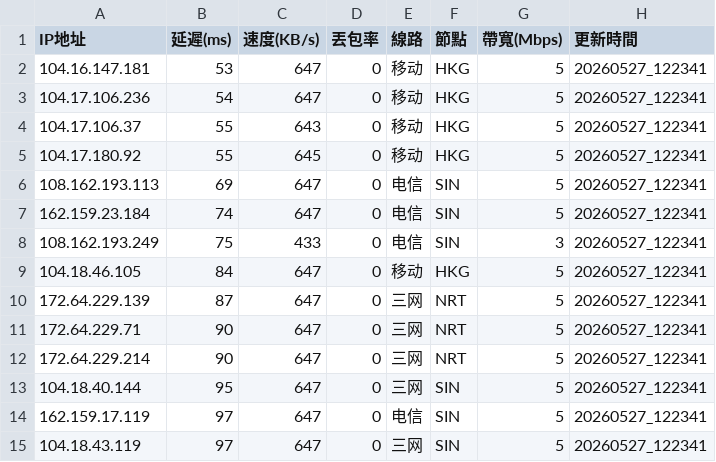
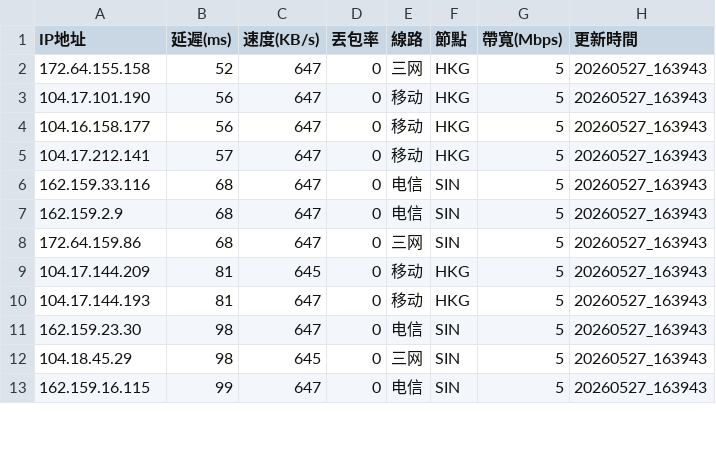
Before and after one commit to ssroom/ydltdx, a CSV file: data/current.csv, drawn as a sheet; only a part is shown; the diff covers the shown part only.

```diff
--- a/data/current.csv
+++ b/data/current.csv
@@ -1,15 +1,13 @@
 IP地址,延遲(ms),速度(KB/s),丟包率,線路,節點,帶寬(Mbps),更新時間
-104.16.147.181,53,647,0,移动,HKG,5,20260527_122341
-104.17.106.236,54,647,0,移动,HKG,5,20260527_122341
-104.17.106.37,55,643,0,移动,HKG,5,20260527_122341
-104.17.180.92,55,645,0,移动,HKG,5,20260527_122341
-108.162.193.113,69,647,0,电信,SIN,5,20260527_122341
-162.159.23.184,74,647,0,电信,SIN,5,20260527_122341
-108.162.193.249,75,433,0,电信,SIN,3,20260527_122341
-104.18.46.105,84,647,0,移动,HKG,5,20260527_122341
-172.64.229.139,87,647,0,三网,NRT,5,20260527_122341
-172.64.229.71,90,647,0,三网,NRT,5,20260527_122341
-172.64.229.214,90,647,0,三网,NRT,5,20260527_122341
-104.18.40.144,95,647,0,三网,SIN,5,20260527_122341
-162.159.17.119,97,647,0,电信,SIN,5,20260527_122341
-104.18.43.119,97,647,0,三网,SIN,5,20260527_122341
+172.64.155.158,52,647,0,三网,HKG,5,20260527_163943
+104.17.101.190,56,647,0,移动,HKG,5,20260527_163943
+104.16.158.177,56,647,0,移动,HKG,5,20260527_163943
+104.17.212.141,57,647,0,移动,HKG,5,20260527_163943
+162.159.33.116,68,647,0,电信,SIN,5,20260527_163943
+162.159.2.9,68,647,0,电信,SIN,5,20260527_163943
+172.64.159.86,68,647,0,三网,SIN,5,20260527_163943
+104.17.144.209,81,645,0,移动,HKG,5,20260527_163943
+104.17.144.193,81,647,0,移动,HKG,5,20260527_163943
+162.159.23.30,98,647,0,电信,SIN,5,20260527_163943
+104.18.45.29,98,645,0,三网,SIN,5,20260527_163943
+162.159.16.115,99,647,0,电信,SIN,5,20260527_163943
```
Also changed, not shown: 2 added rows and 20 edited cells elsewhere in this file, data/latest.csv, 5 other files.
